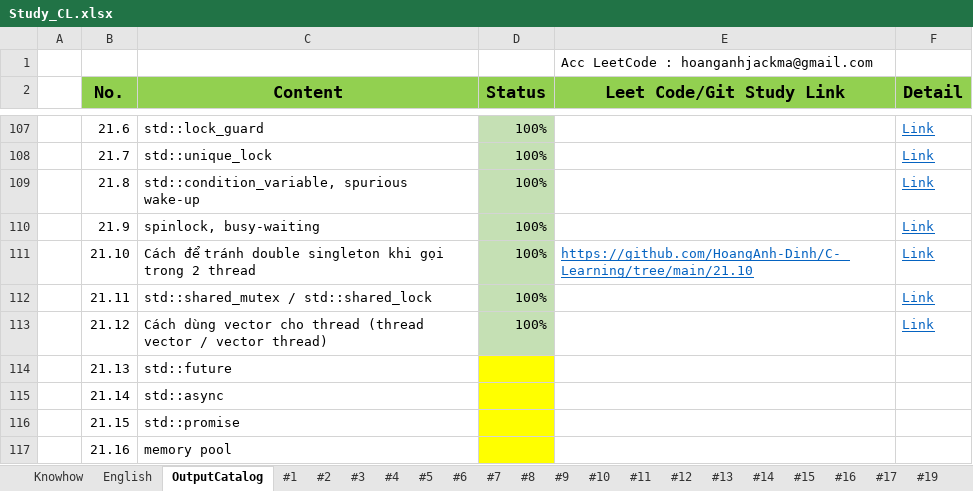
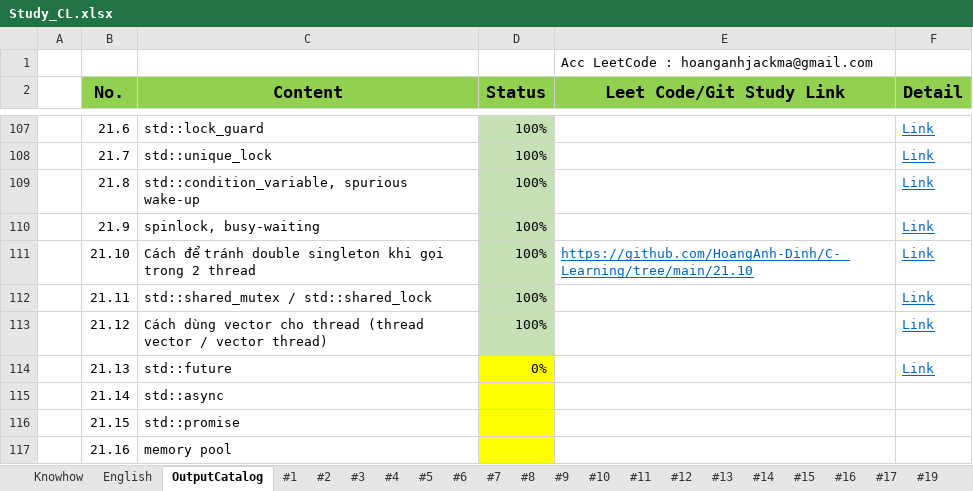
Before and after one commit to HoangAnh-Dinh/C-_Learning, an Excel workbook: Study_CL.xlsx, sheet OutputCatalog, drawn as a sheet; only a part is shown, gaps mark what is left out; values as stored, in another font and other column widths than the file's, no borders; the diff names each change by its address in the sheet, - before the commit and + after, or states it on an @@ line.

```diff
--- a/Study_CL.xlsx (sheet OutputCatalog)
+++ b/Study_CL.xlsx (sheet OutputCatalog)
-D114 (Status): (empty)
+D114 (Status): 0%
-F114 (Detail): (empty)
+F114 (Detail): Link
```
Also changed, not shown: sheet #21.
